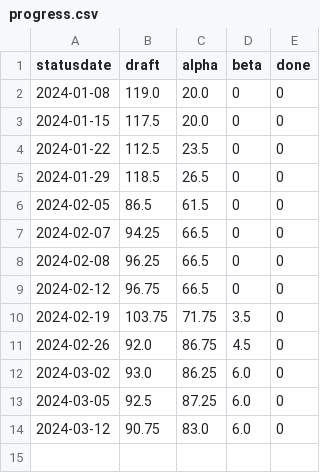
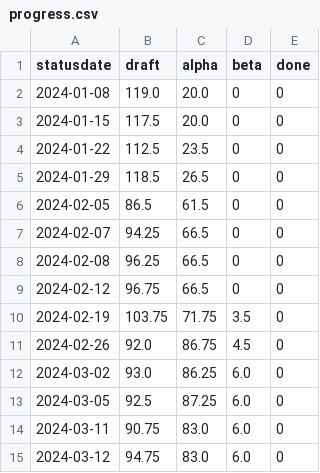
Before and after one commit to fubinf/propra-inf, a CSV file: process/progress.csv, drawn as a sheet.

Commit message:
progress.csv, progressplot.pdf updated

```diff
--- a/process/progress.csv
+++ b/process/progress.csv
@@ -13,2 +13,3 @@ statusdate,draft,alpha,beta,done
 2024-03-05,92.5,87.25,6.0,0
-2024-03-12,90.75,83.0,6.0,0
+2024-03-11,90.75,83.0,6.0,0
+2024-03-12,94.75,83.0,6.0,0
```
Also changed, not shown: 1 other file.
